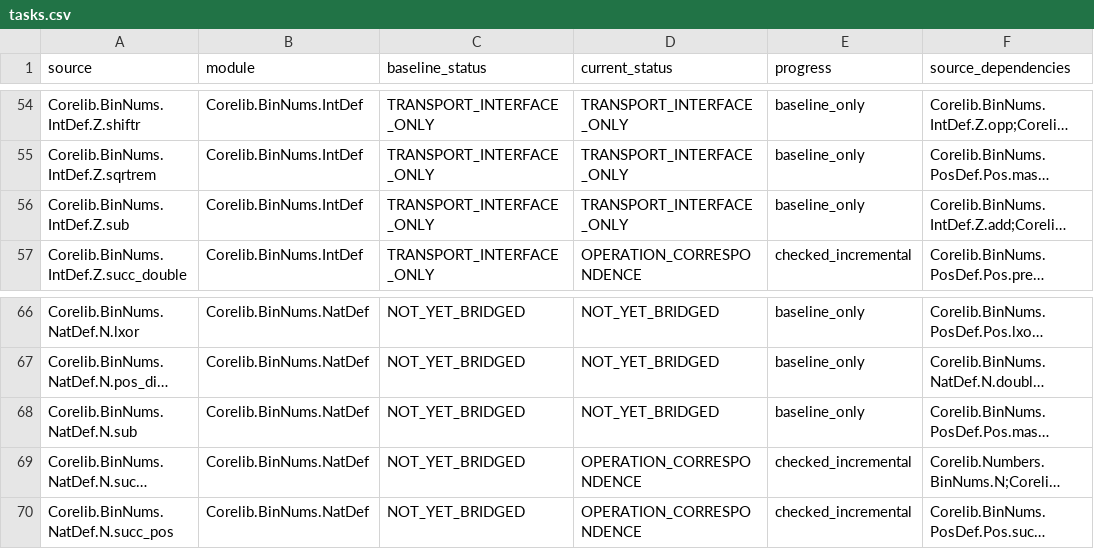
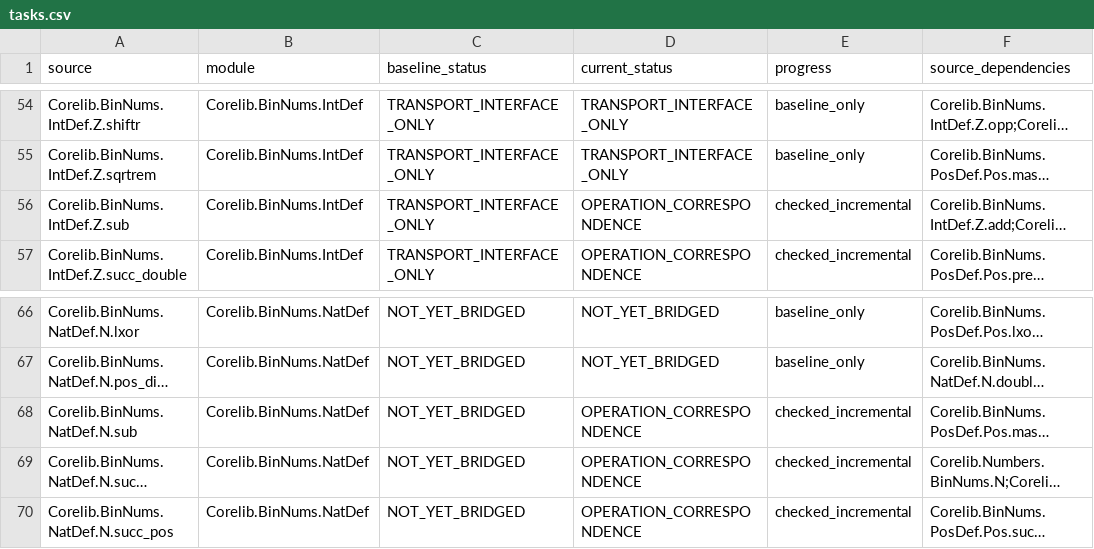
Before and after one commit to jackooo-dddd/rocq-core, a CSV file: experiments/incremental-correspondence-20261019/tasks.csv, drawn as a sheet; only a part is shown, gaps mark what is left out; long unchanged cells end in …; the diff covers the shown part only; the diff names each change by its address in the sheet, - before the commit and + after, or states it on an @@ line.

Commit message:
Bridge binary subtraction and rebuild correspondence dependency graph

```diff
--- a/experiments/incremental-correspondence-20261019/tasks.csv
+++ b/experiments/incremental-correspondence-20261019/tasks.csv
-D56 (current_status): TRANSPORT_INTERFACE_ONLY
+D56 (current_status): OPERATION_CORRESPONDENCE
-E56 (progress): baseline_only
+E56 (progress): checked_incremental
-D68 (current_status): NOT_YET_BRIDGED
+D68 (current_status): OPERATION_CORRESPONDENCE
-E68 (progress): baseline_only
+E68 (progress): checked_incremental
```
Also changed, not shown: 26 edited cells elsewhere in this file, 40 other files.
